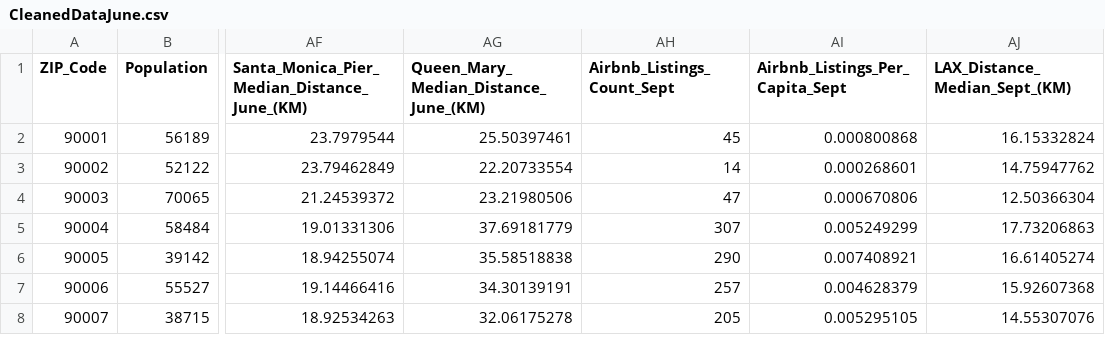
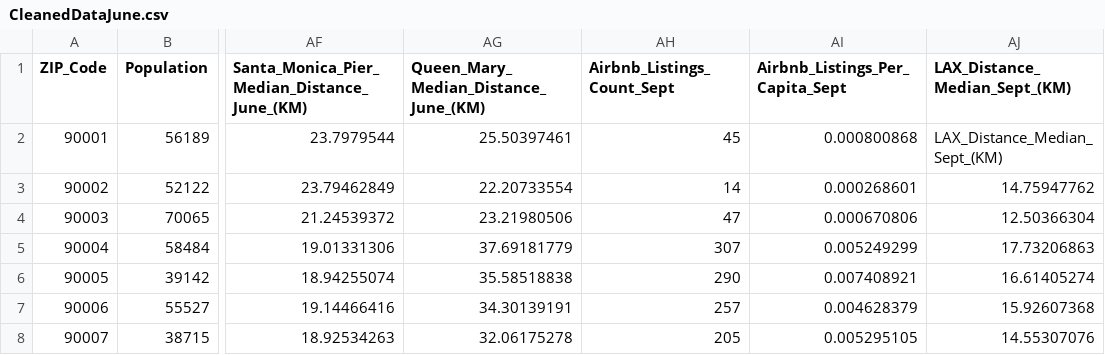
Before and after one commit to jackobrinkley/AirBNBRegression, a CSV file: NewData/CleanedDataJune.csv, drawn as a sheet; only a part is shown, gaps mark what is left out; the diff names each change by its address in the sheet, - before the commit and + after, or states it on an @@ line.

Commit message:
Created new model using zip code dataset (single dataset) regression instead of using multiple datasets from before, performed to an R^2 of 0.5202

```diff
--- a/NewData/CleanedDataJune.csv
+++ b/NewData/CleanedDataJune.csv
-AJ2 (LAX_Distance_Median_Sept_(KM)): 16.15332824
+AJ2 (LAX_Distance_Median_Sept_(KM)): LAX_Distance_Median_Sept_(KM)
```
Also changed, not shown: 17 other files.
